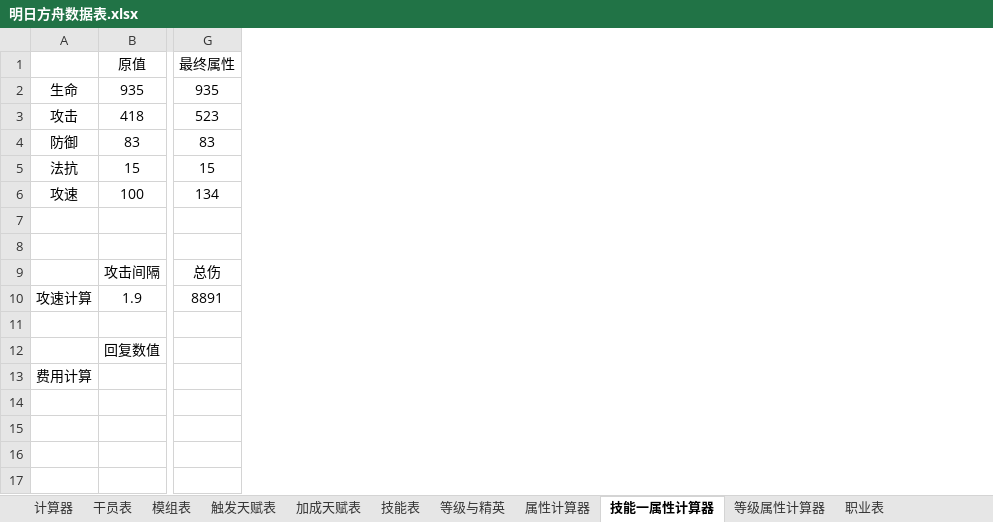
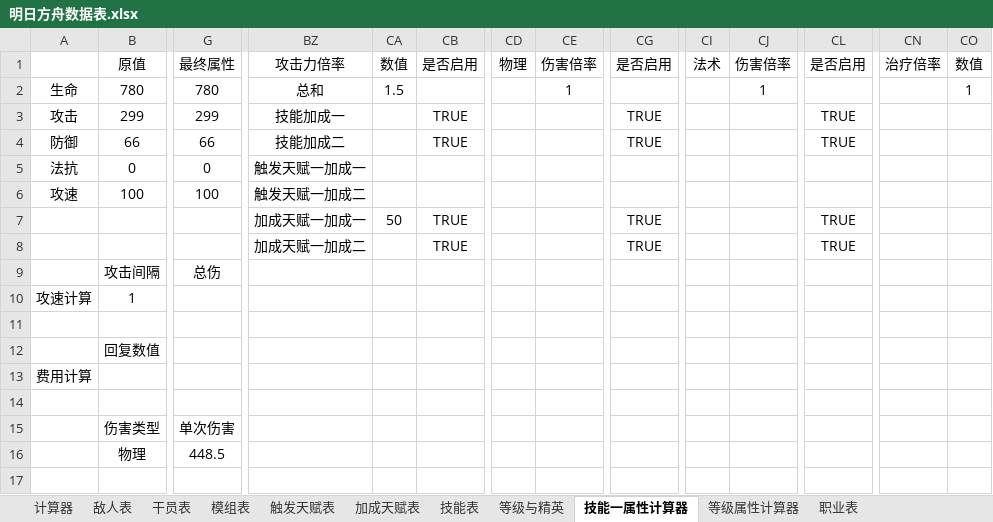
Before and after one commit to Phoenix-SHA256/Arknights-Calculator, an Excel workbook: 明日方舟数据表.xlsx, sheet 技能一属性计算器, drawn as a sheet; only a part is shown, gaps mark what is left out; values as stored, in another font and other column widths than the file's, no borders; removed rows and columns are numbered as before the commit, all else as after; rows hold the shown columns only; the diff covers the shown part only; the diff names each change by its address in the sheet, - before the commit and + after, or states it on an @@ line.

```diff
--- a/明日方舟数据表.xlsx (sheet 技能一属性计算器)
+++ b/明日方舟数据表.xlsx (sheet 技能一属性计算器)
-sheet tab: 属性计算器
+sheet tab: 敌人表
+column BZ, rows 1-8: 攻击力倍率 | 总和 | 技能加成一 | 技能加成二 | 触发天赋一加成一 | 触发天赋一加成二 | 加成天赋一加成一 | 加成天赋一加成二
+column CA, rows 1-7: 数值 | 1.5 |  |  |  |  | 50
+column CB, rows 1-8: 是否启用 |  | TRUE | TRUE |  |  | TRUE | TRUE
+column CD, row 1: 物理
+column CE, rows 1-2: 伤害倍率 | 1
+column CG, rows 1-8: 是否启用 |  | TRUE | TRUE |  |  | TRUE | TRUE
+column CI, row 1: 法术
+column CJ, rows 1-2: 伤害倍率 | 1
+column CL, rows 1-8: 是否启用 |  | TRUE | TRUE |  |  | TRUE | TRUE
+column CN, row 1: 治疗倍率
+column CO, rows 1-2: 数值 | 1
-B2: 935
+B2: 780
-G2: 935
+G2: 780
-B3: 418
+B3: 299
-G3: 523
+G3: 299
-B4: 83
+B4: 66
-G4: 83
+G4: 66
-B5: 15
+B5: 0
-G5: 15
+G5: 0
-G6: 134
+G6: 100
-row 10: 攻速计算 | 1.9 | 8891
+row 10: 攻速计算 | 1
+row 14: (empty)
+row 15:  | 伤害类型 | 单次伤害
+row 16:  | 物理 | 448.5
+row 17: (empty)
```
Also changed, not shown: 3 added rows, 11 added columns and 7 edited cells elsewhere in this sheet, sheet 计算器, sheet 等级属性计算器, sheet 加成天赋表, sheet 等级与精英, sheet 触发天赋表, sheet 技能表, formulas that keep their value.
